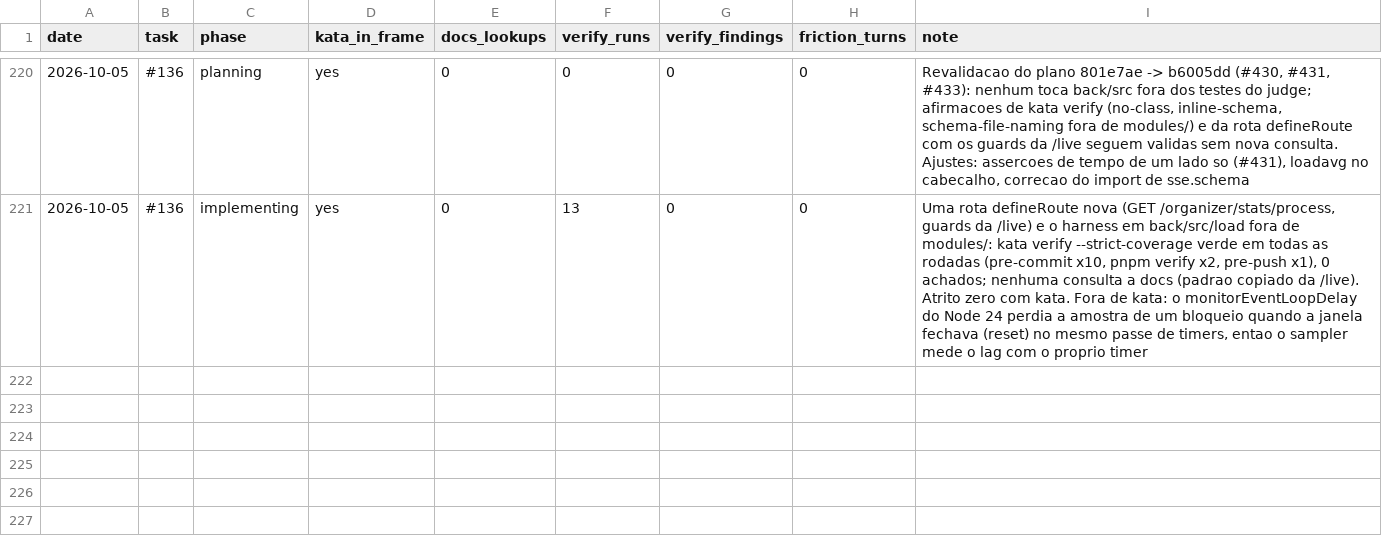
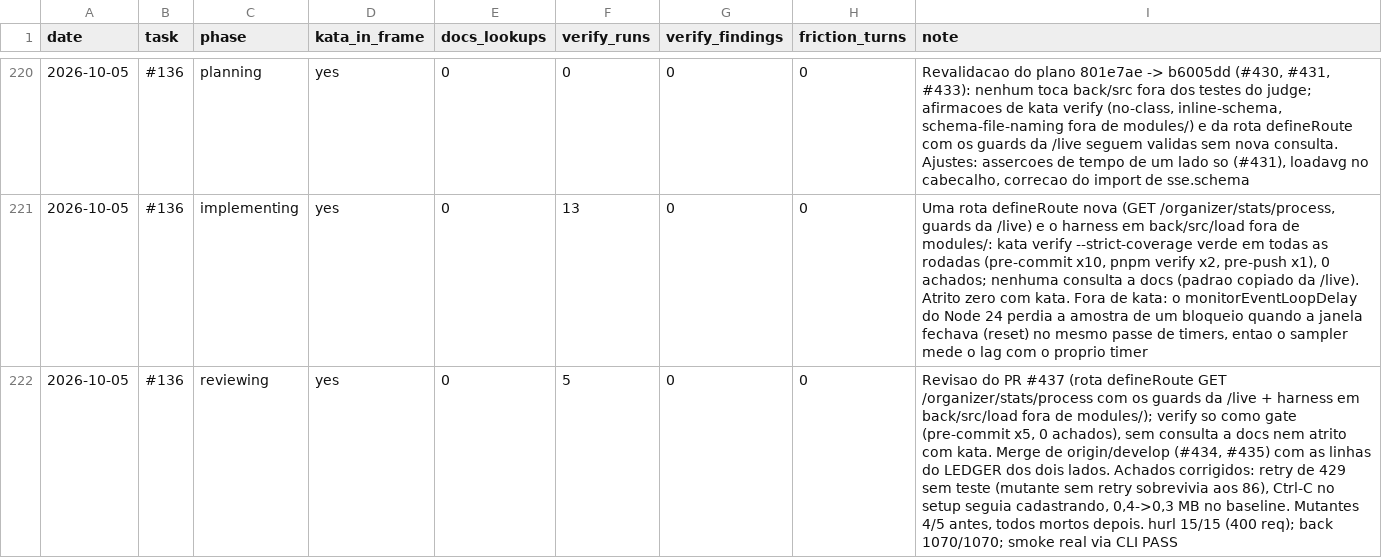
Before and after one commit to guicassol8/kumite, a CSV file: kata-feedback/LEDGER.csv, drawn as a sheet; only a part is shown, gaps mark what is left out.

```diff
--- a/kata-feedback/LEDGER.csv
+++ b/kata-feedback/LEDGER.csv
@@ -221 +221,2 @@ date,task,phase,kata_in_frame,docs_lookups,verify_runs,verify_findings,friction_
 2026-10-05,#136,implementing,yes,0,13,0,0,"Uma rota defineRoute nova (GET /organizer/stats/process, guards da /live) e o harness em back/src/load fora de modules/: kata verify --strict-coverage verde em todas as rodadas (pre-commit x10, pnpm verify x2, pre-push x1), 0 achados; nenhuma consulta a docs (padrao copiado da /live). Atrito zero com kata. Fora de kata: o monitorEventLoopDelay do Node 24 perdia a amostra de um bloqueio quando a janela fechava (reset) no mesmo passe de timers, entao o sampler mede o lag com o proprio timer"
+2026-10-05,#136,reviewing,yes,0,5,0,0,"Revisao do PR #437 (rota defineRoute GET /organizer/stats/process com os guards da /live + harness em back/src/load fora de modules/); verify so como gate (pre-commit x5, 0 achados), sem consulta a docs nem atrito com kata. Merge de origin/develop (#434, #435) com as linhas do LEDGER dos dois lados. Achados corrigidos: retry de 429 sem teste (mutante sem retry sobrevivia aos 86), Ctrl-C no setup seguia cadastrando, 0,4->0,3 MB no baseline. Mutantes 4/5 antes, todos mortos depois. hurl 15/15 (400 req); back 1070/1070; smoke real via CLI PASS"
```
